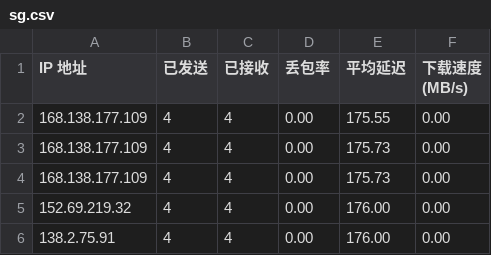
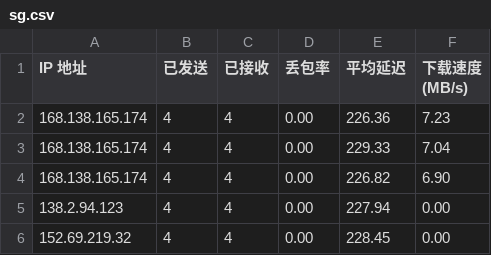
Before and after one commit to spradlina/CFCDN-Auto, a CSV file: CloudflareST/sg.csv, drawn as a sheet.

```diff
--- a/CloudflareST/sg.csv
+++ b/CloudflareST/sg.csv
@@ -1,6 +1,6 @@
 IP 地址,已发送,已接收,丢包率,平均延迟,下载速度 (MB/s)
-168.138.177.109,4,4,0.00,175.55,0.00
-168.138.177.109,4,4,0.00,175.73,0.00
-168.138.177.109,4,4,0.00,175.73,0.00
-152.69.219.32,4,4,0.00,176.00,0.00
-138.2.75.91,4,4,0.00,176.00,0.00
+168.138.165.174,4,4,0.00,226.36,7.23
+168.138.165.174,4,4,0.00,229.33,7.04
+168.138.165.174,4,4,0.00,226.82,6.90
+138.2.94.123,4,4,0.00,227.94,0.00
+152.69.219.32,4,4,0.00,228.45,0.00
```
Also changed, not shown: 1 other file.
